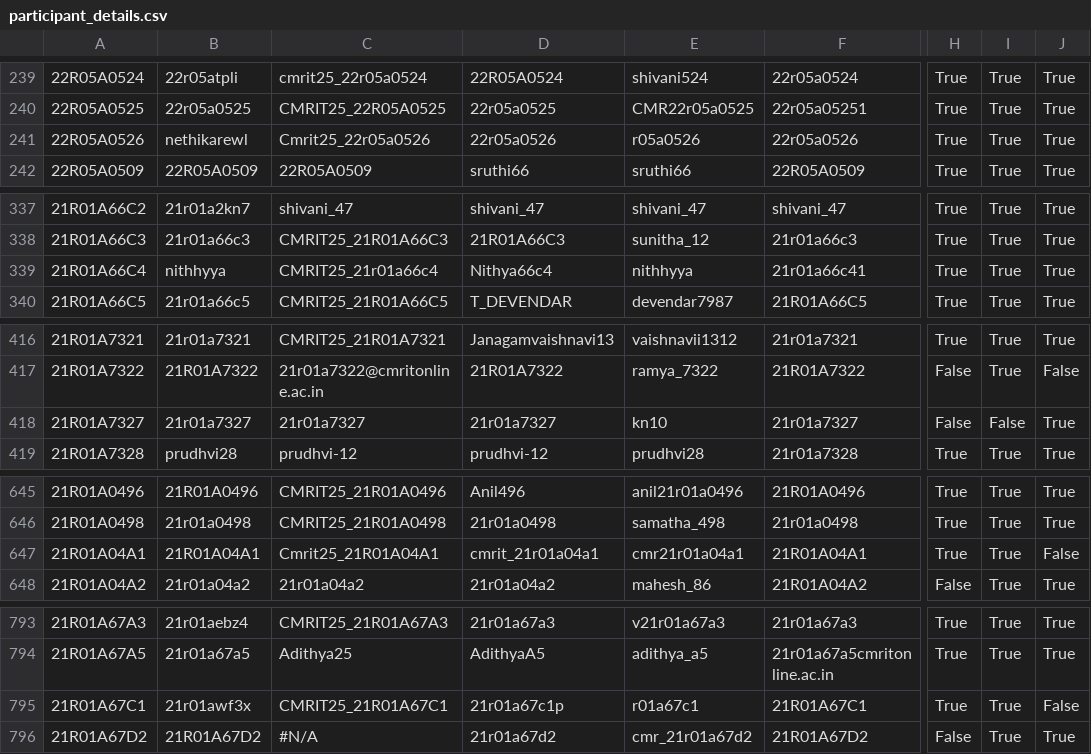
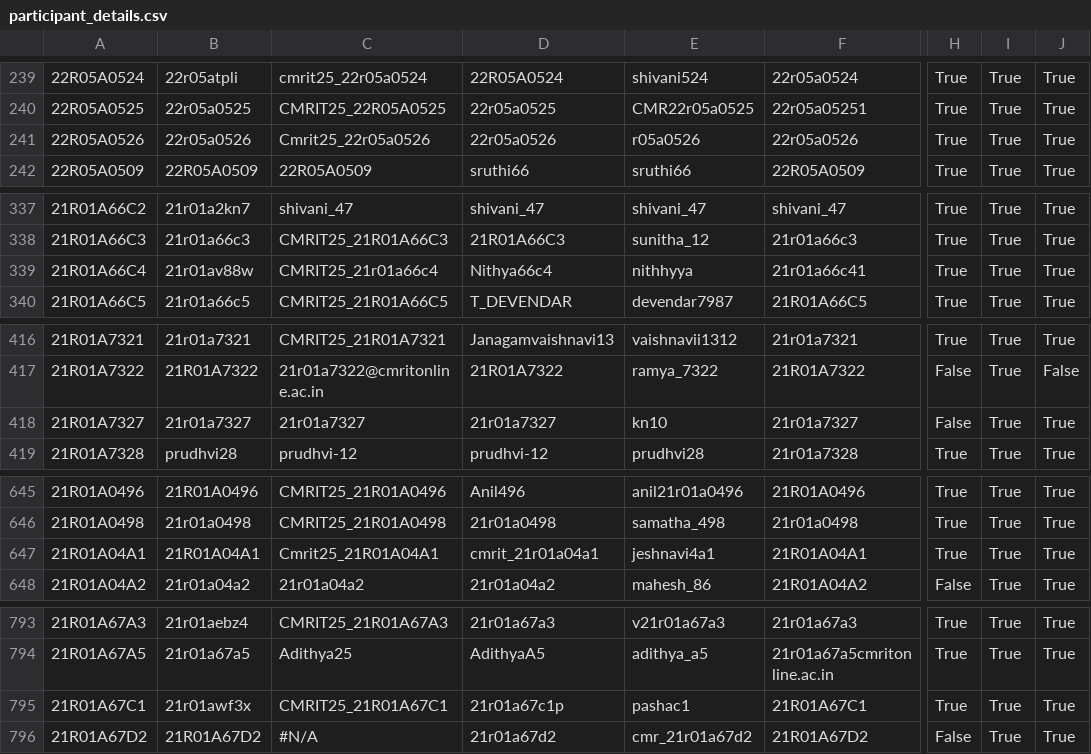
Before and after one commit to gabyah92/CMRIT2025Leaderboard, a CSV file: src/main/resources/participant_details.csv, drawn as a sheet; only a part is shown, gaps mark what is left out; the diff covers the shown part only; the diff names each change by its address in the sheet, - before the commit and + after, or states it on an @@ line.

```diff
--- a/src/main/resources/participant_details.csv
+++ b/src/main/resources/participant_details.csv
-B241: nethikarewl
+B241: 22r05a0526
-B339: nithhyya
+B339: 21r01av88w
-I418: False
+I418: True
-E647: cmr21r01a04a1
+E647: jeshnavi4a1
-J647: False
+J647: True
-E795: r01a67c1
+E795: pashac1
-J795: False
+J795: True
```
Also changed, not shown: 11 edited cells elsewhere in this file.
